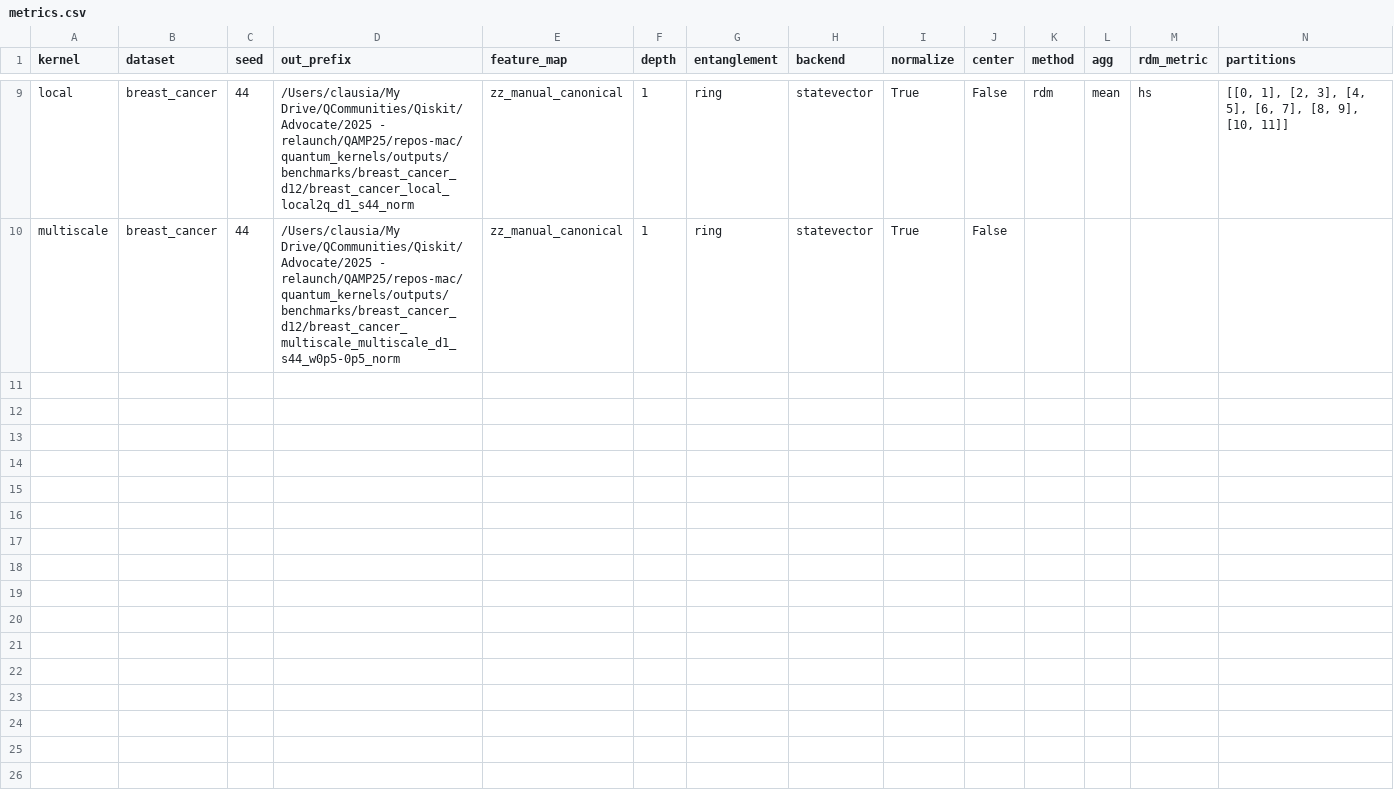
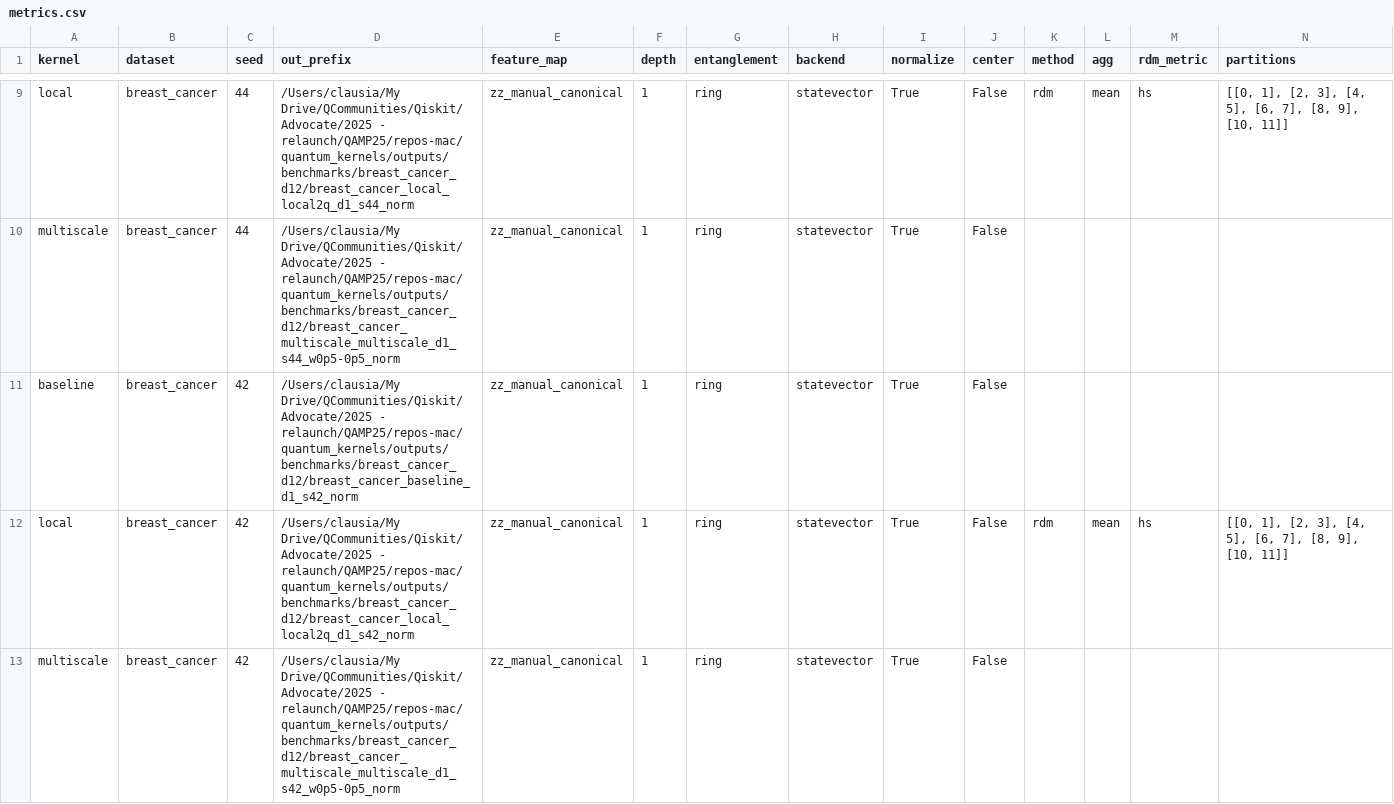
Before and after one commit to QAMPprojetc6/quantum_kernels, a CSV file: outputs/benchmarks/breast_cancer_d12/metrics.csv, drawn as a sheet; only a part is shown, gaps mark what is left out; rows hold the shown columns only; the diff covers the shown part only; the diff names each change by its address in the sheet, - before the commit and + after, or states it on an @@ line.

```diff
--- a/outputs/benchmarks/breast_cancer_d12/metrics.csv
+++ b/outputs/benchmarks/breast_cancer_d12/metrics.csv
+row 11: baseline | breast_cancer | 42 | /Users/clausia/My Drive/QCommunities/Qiskit/Advocate/2025 - relaunch/QAMP25/repos-mac/quantum_kernels/outputs/benchmarks/breast_cancer_d12/breast_cancer_baseline_d1_s42_norm | zz_manual_canonical | 1 | ring | statevector | True | False
+row 12: local | breast_cancer | 42 | /Users/clausia/My Drive/QCommunities/Qiskit/Advocate/2025 - relaunch/QAMP25/repos-mac/quantum_kernels/outputs/benchmarks/breast_cancer_d12/breast_cancer_local_local2q_d1_s42_norm | zz_manual_canonical | 1 | ring | statevector | True | False | rdm | mean | hs | [[0, 1], [2, 3], [4, 5], [6, 7], [8, 9], [10, 11]]
+row 13: multiscale | breast_cancer | 42 | /Users/clausia/My Drive/QCommunities/Qiskit/Advocate/2025 - relaunch/QAMP25/repos-mac/quantum_kernels/outputs/benchmarks/breast_cancer_d12/breast_cancer_multiscale_multiscale_d1_s42_w0p5-0p5_norm | zz_manual_canonical | 1 | ring | statevector | True | False
```
Also changed, not shown: 6 added rows elsewhere in this file, outputs/benchmarks/breast_cancer_d10/metrics.csv, outputs/benchmarks/breast_cancer_d14/metrics.csv, 19 other files.
